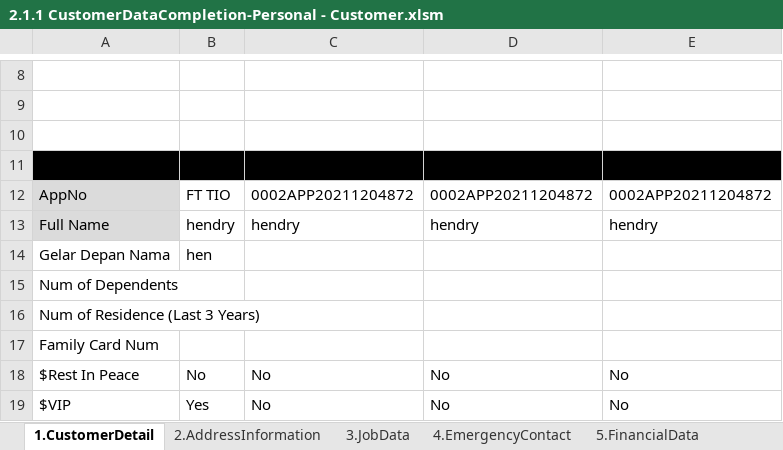
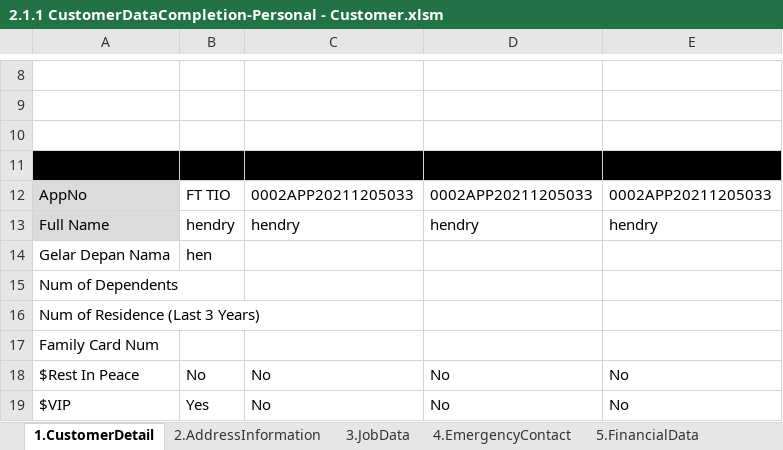
Before and after one commit to qcadins/DemoWorkflow, an Excel workbook: Excel/2.1.1 CustomerDataCompletion-Personal - Customer.xlsm, sheet 1.CustomerDetail, drawn as a sheet; only a part is shown, gaps mark what is left out; values as stored, in another font and other column widths than the file's, no borders; conditional formats not drawn; the diff names each change by its address in the sheet, - before the commit and + after, or states it on an @@ line.

```diff
--- a/Excel/2.1.1 CustomerDataCompletion-Personal - Customer.xlsm (sheet 1.CustomerDetail)
+++ b/Excel/2.1.1 CustomerDataCompletion-Personal - Customer.xlsm (sheet 1.CustomerDetail)
-C12: 0002APP20211204872
+C12: 0002APP20211205033
-D12: 0002APP20211204872
+D12: 0002APP20211205033
-E12: 0002APP20211204872
+E12: 0002APP20211205033
```
Also changed, not shown: sheet 5.FinancialData, sheet 4.EmergencyContact, sheet 7.OtherAttribute, Excel/2.1.2 CustomerDataCompletion-Personal - Family.xlsm, Excel/2.1.3 CustomerDataCompletion-Personal - GuarantorPersonal.xlsm, 13 other files.
